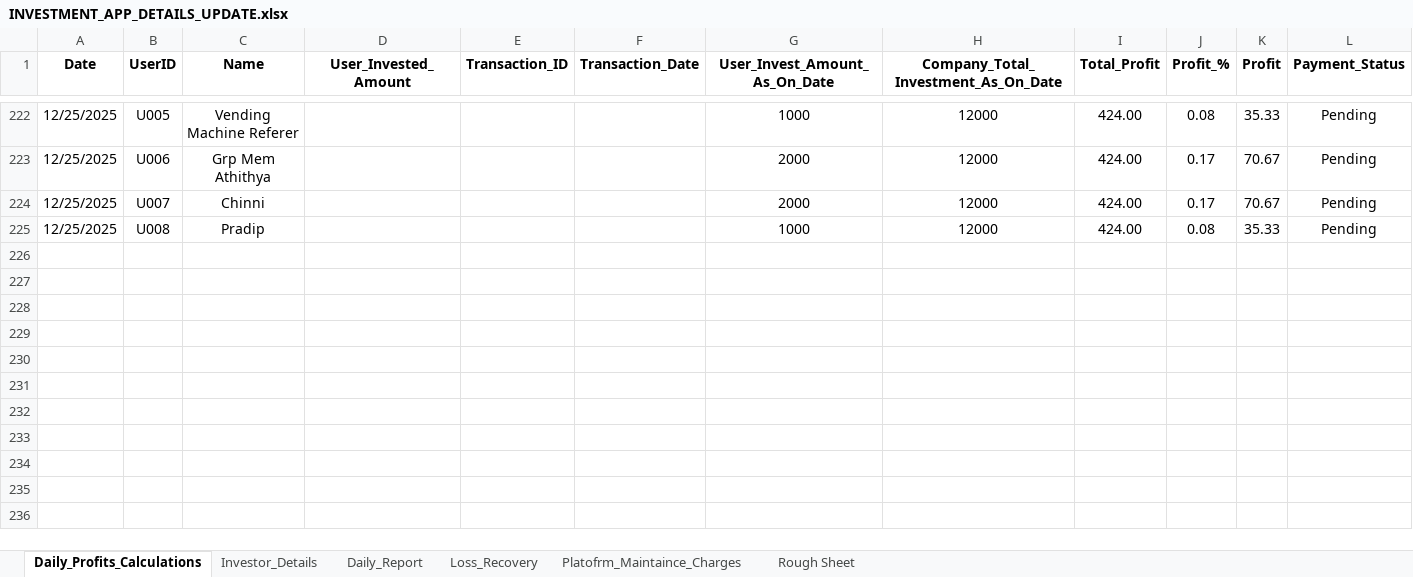
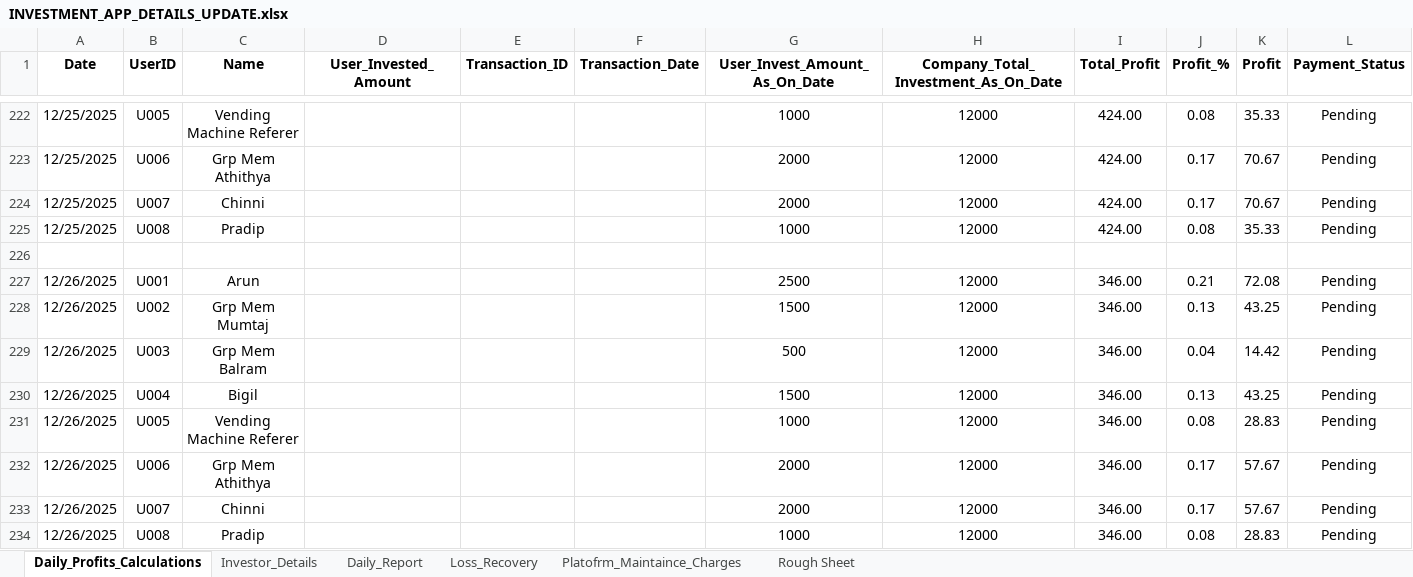
Before and after one commit to Arun2310Rajaputhra/INVESTORS-DASHBOARD, an Excel workbook: INVESTMENT_APP_DETAILS_UPDATE.xlsx, sheet Daily_Profits_Calculations, drawn as a sheet; only a part is shown, gaps mark what is left out; values as stored, in another font and other column widths than the file's, no borders; table styles not drawn; the diff names each change by its address in the sheet, - before the commit and + after, or states it on an @@ line.

Commit message:
xxl1d

```diff
--- a/INVESTMENT_APP_DETAILS_UPDATE.xlsx (sheet Daily_Profits_Calculations)
+++ b/INVESTMENT_APP_DETAILS_UPDATE.xlsx (sheet Daily_Profits_Calculations)
+row 226: (empty)
+row 227: 12/26/2025 | U001 | Arun |  |  |  | 2500 | 12000 | 346.00 | 0.21 | 72.08 | Pending
+row 228: 12/26/2025 | U002 | Grp Mem Mumtaj |  |  |  | 1500 | 12000 | 346.00 | 0.13 | 43.25 | Pending
+row 229: 12/26/2025 | U003 | Grp Mem Balram |  |  |  | 500 | 12000 | 346.00 | 0.04 | 14.42 | Pending
+row 230: 12/26/2025 | U004 | Bigil |  |  |  | 1500 | 12000 | 346.00 | 0.13 | 43.25 | Pending
+row 231: 12/26/2025 | U005 | Vending Machine Referer |  |  |  | 1000 | 12000 | 346.00 | 0.08 | 28.83 | Pending
+row 232: 12/26/2025 | U006 | Grp Mem Athithya |  |  |  | 2000 | 12000 | 346.00 | 0.17 | 57.67 | Pending
+row 233: 12/26/2025 | U007 | Chinni |  |  |  | 2000 | 12000 | 346.00 | 0.17 | 57.67 | Pending
+row 234: 12/26/2025 | U008 | Pradip |  |  |  | 1000 | 12000 | 346.00 | 0.08 | 28.83 | Pending
```
Also changed, not shown: sheet Daily_Report, sheet Investor_Details.
